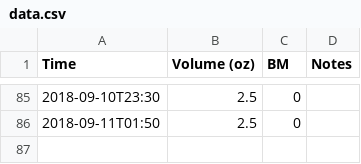
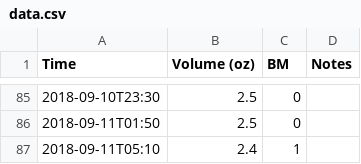
Before and after one commit to nosarthur/feeding, a CSV file: data.csv, drawn as a sheet; only a part is shown, gaps mark what is left out.

```diff
--- a/data.csv
+++ b/data.csv
@@ -86 +86,2 @@ Time,Volume (oz),BM,Notes
 2018-09-11T01:50,2.5,0,
+2018-09-11T05:10,2.4,1,
```
Also changed, not shown: 2 other files.
